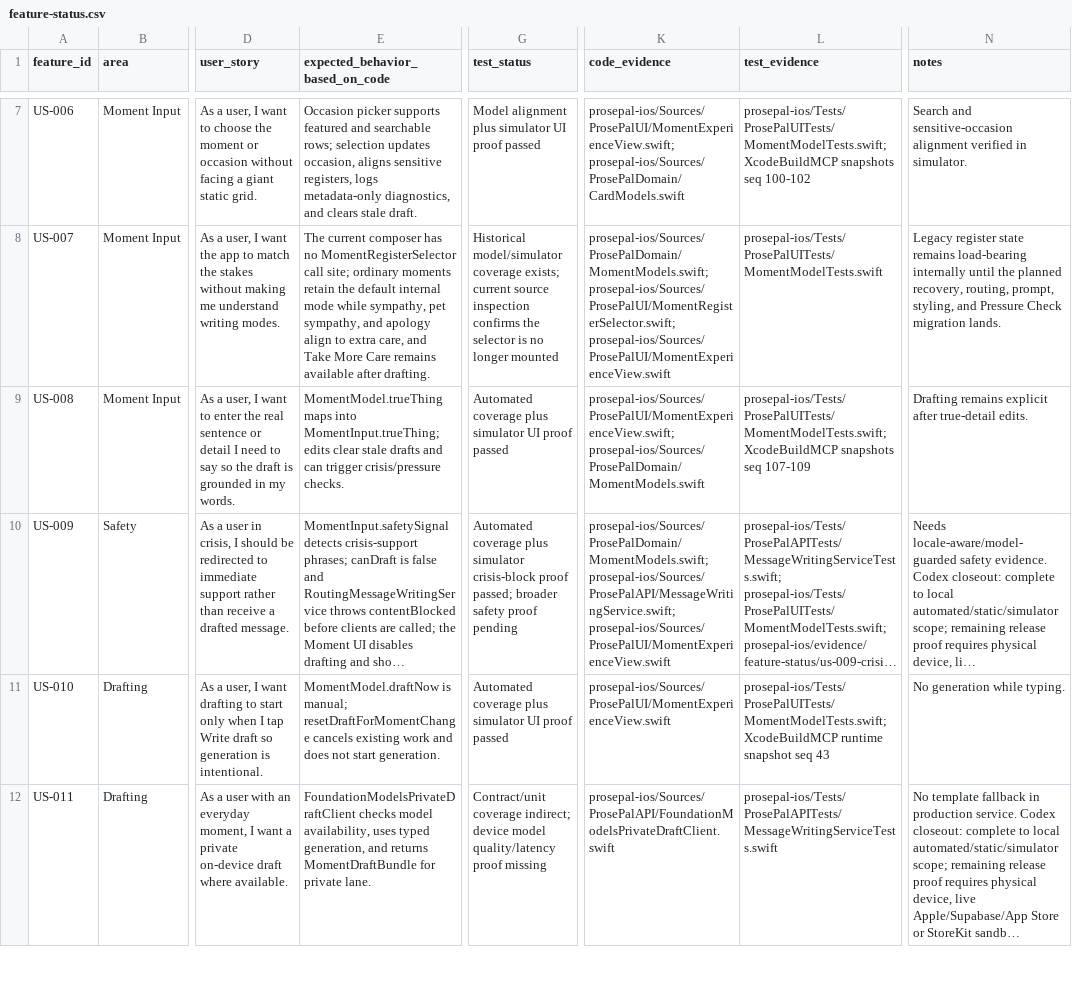
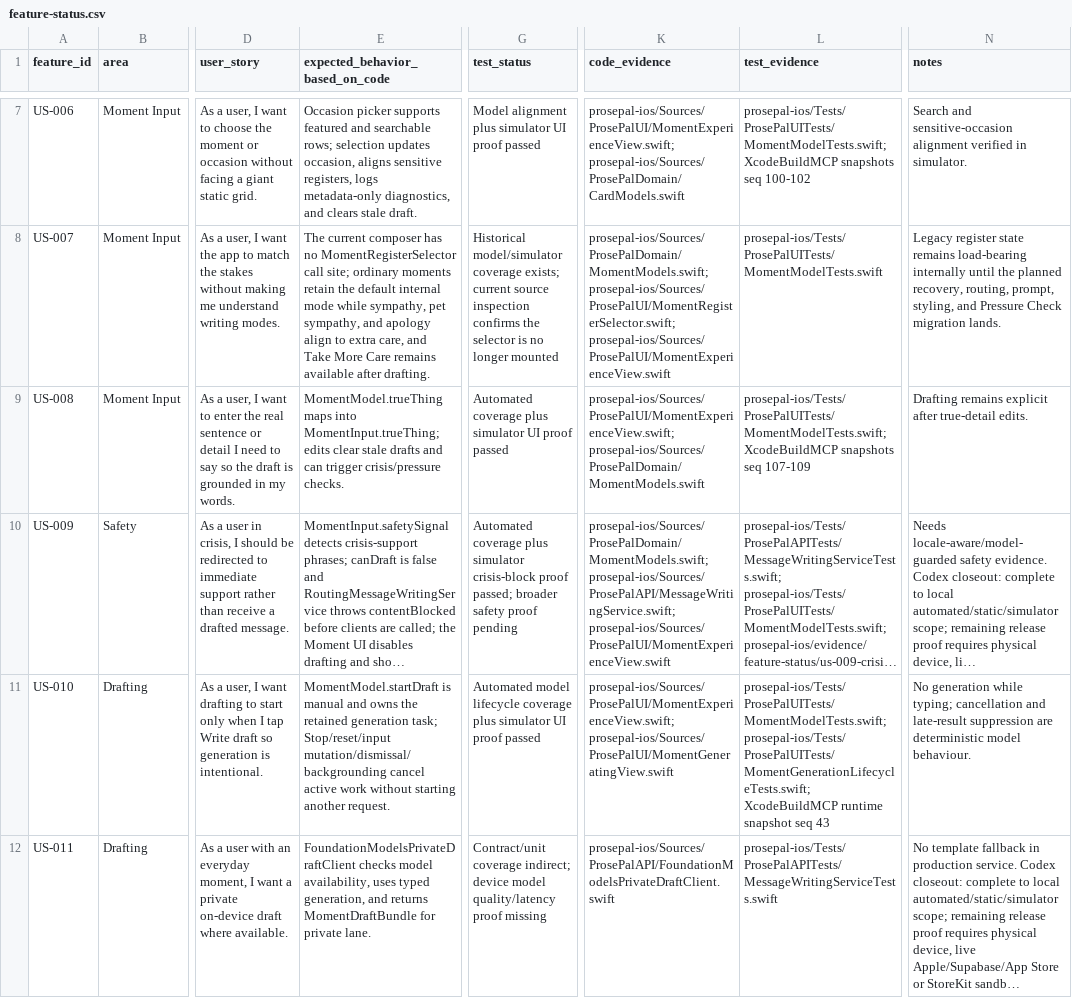
Before and after one commit to jarrydaubert/prosepal, a CSV file: docs/reference/feature-status.csv, drawn as a sheet; only a part is shown, gaps mark what is left out; long unchanged cells end in …; the diff covers the shown part only; the diff names each change by its address in the sheet, - before the commit and + after, or states it on an @@ line.

Commit message:
fix: centralize generation cancellation

```diff
--- a/docs/reference/feature-status.csv
+++ b/docs/reference/feature-status.csv
-E11 (expected_behavior_based_on_code): MomentModel.draftNow is manual; resetDraftForMomentChange cancels existing work and does not start generation.
+E11 (expected_behavior_based_on_code): MomentModel.startDraft is manual and owns the retained generation task; Stop/reset/input mutation/dismissal/backgrounding cancel active work without starting another request.
-G11 (test_status): Automated coverage plus…
+G11 (test_status): Automated model lifecycle coverage plus…
-K11 (code_evidence): prosepal-ios/Sources/ProsePalUI/MomentExperienceView.swift
+K11 (code_evidence): prosepal-ios/Sources/ProsePalUI/MomentExperienceView.swift; prosepal-ios/Sources/ProsePalUI/MomentGeneratingView.swift
-L11 (test_evidence): prosepal-ios/Tests/ProsePalUITests/MomentModelTests.swift; XcodeBuildMCP runtime…
+L11 (test_evidence): prosepal-ios/Tests/ProsePalUITests/MomentModelTests.swift; prosepal-ios/Tests/ProsePalUITests/MomentGenerationLifecycleTests.swift; XcodeBuildMCP runtime…
-N11 (notes): …generation while typing.
+N11 (notes): …generation while typing; cancellation and late-result suppression are deterministic model behaviour.
```
Also changed, not shown: 7 edited cells elsewhere in this file, 24 other files.
